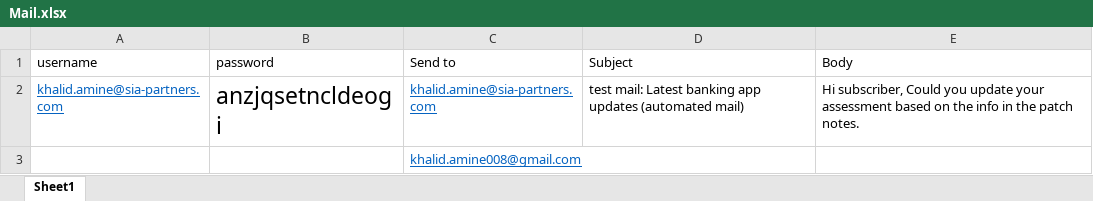
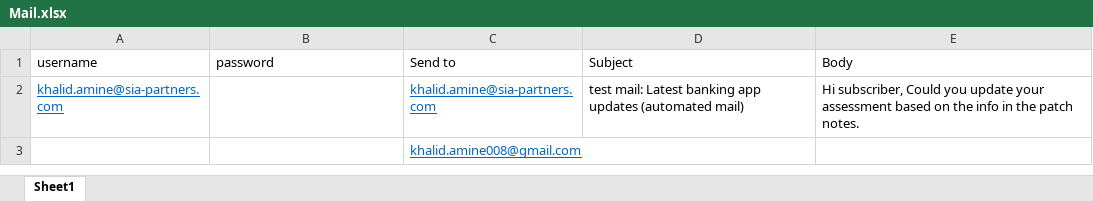
Before and after one commit to KhalidAmine/Monitoring_BankingApps, an Excel workbook: Input/Mail.xlsx, sheet Sheet1, drawn as a sheet; values as stored, in another font and other column widths than the file's, no borders; the diff names each change by its address in the sheet, - before the commit and + after, or states it on an @@ line.

Commit message:
Minor Changes

```diff
--- a/Input/Mail.xlsx (sheet Sheet1)
+++ b/Input/Mail.xlsx (sheet Sheet1)
-B2 (password): anzjqsetncldeogi
+B2 (password): (empty)
```
